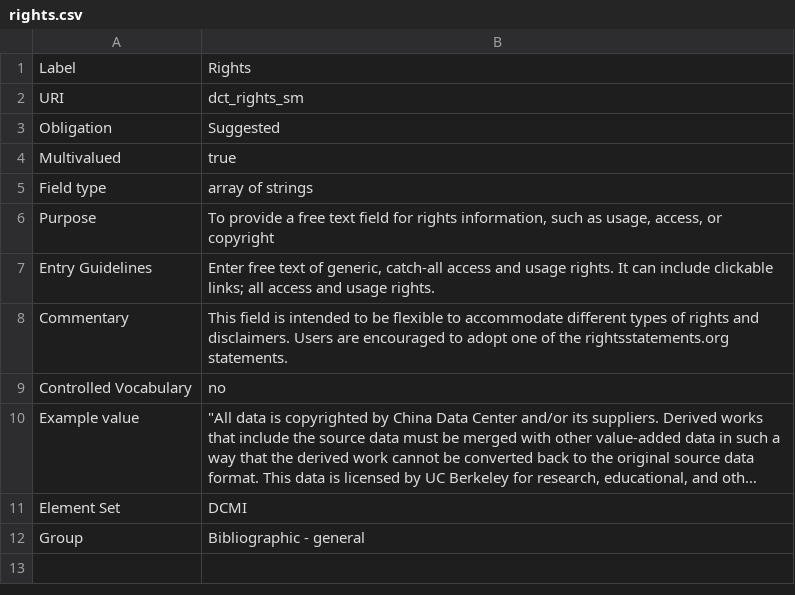
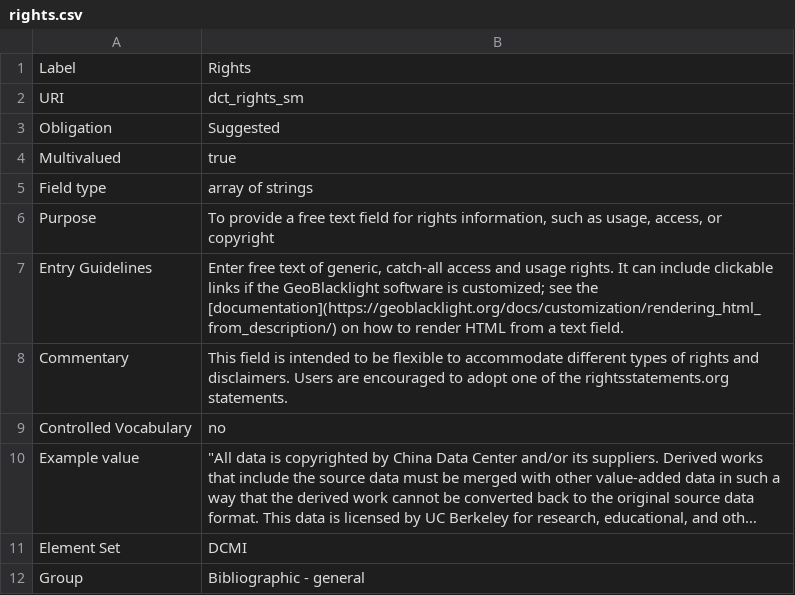
Before and after one commit to OpenGeoMetadata/opengeometadata.github.io, a CSV file: docs/ogm-aardvark/rights.csv, drawn as a sheet; long unchanged cells end in ….

Commit message:
Add documentation link to rights.csv

```diff
--- a/docs/ogm-aardvark/rights.csv
+++ b/docs/ogm-aardvark/rights.csv
@@ -6,3 +6,3 @@ Field type,array of strings
 Purpose,"To provide a free text field for rights information, such as usage, access, or copyright"
-Entry Guidelines,"Enter free text of generic, catch-all access and usage rights. It can include clickable links; all access and usage rights."
+Entry Guidelines,"Enter free text of generic, catch-all access and usage rights. It can include clickable links if the GeoBlacklight software is customized; see the [documentation](https://geoblacklight.org/docs/customization/rendering_html_from_description/) on how to render HTML from a text field."
 Commentary,This field is intended to be flexible to accommodate different types of rights and disclaimers. Users are encouraged to adopt one of the rightsstatements.org statements.
```
